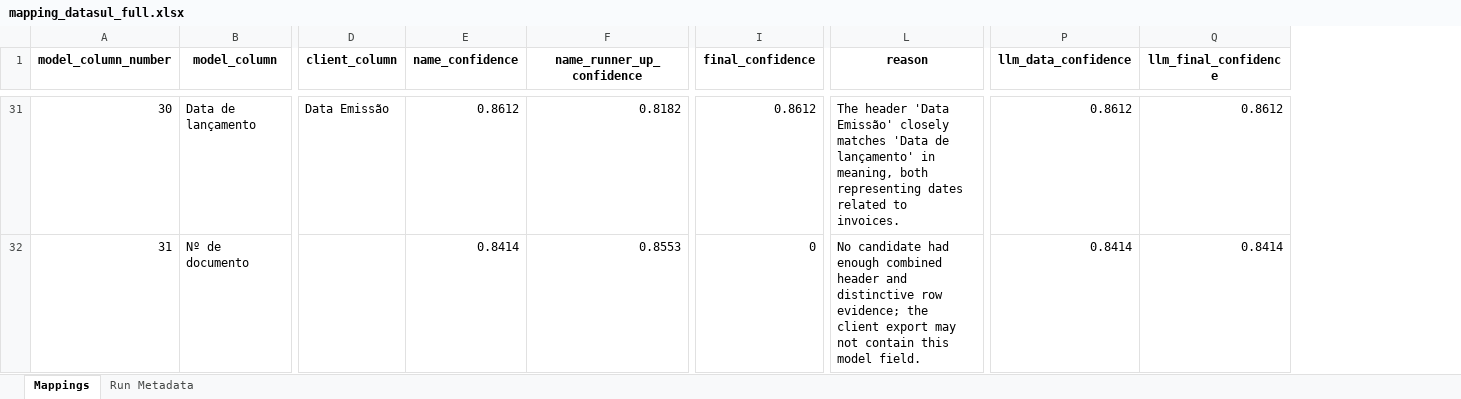
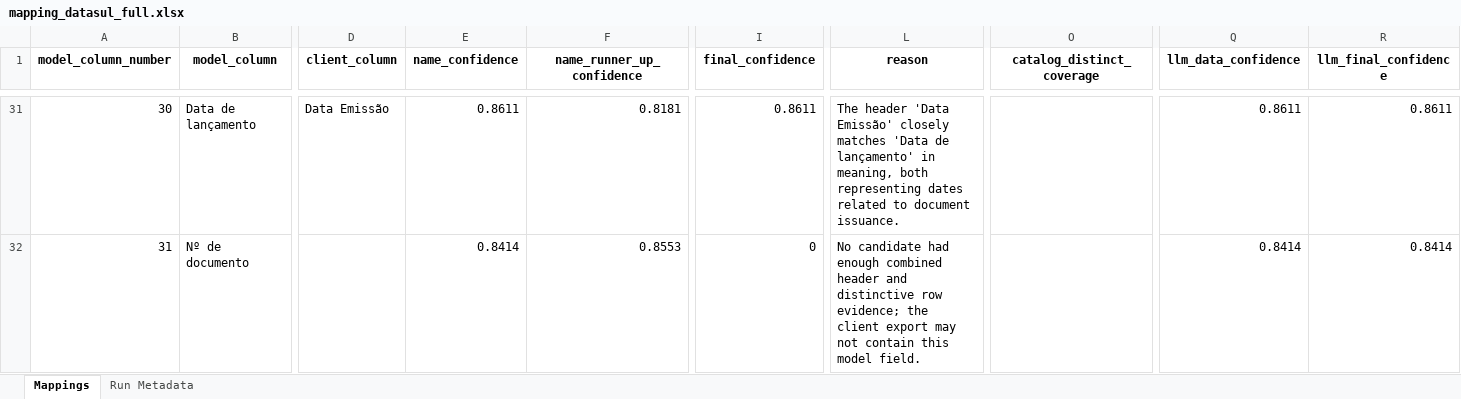
Before and after one commit to umeirelles/erp-fiscal-data, an Excel workbook: mapping_datasul_full.xlsx, sheet Mappings, drawn as a sheet; only a part is shown, gaps mark what is left out; values as stored, in another font and other column widths than the file's, no borders; addresses are those after the commit; the diff covers the shown part only; the diff names each change by its address in the sheet, - before the commit and + after, or states it on an @@ line.

```diff
--- a/mapping_datasul_full.xlsx (sheet Mappings)
+++ b/mapping_datasul_full.xlsx (sheet Mappings)
+column O (catalog_distinct_coverage), empty
-E31 (name_confidence): 0.8612
+E31 (name_confidence): 0.8611
-F31 (name_runner_up_confidence): 0.8182
+F31 (name_runner_up_confidence): 0.8181
-I31 (final_confidence): 0.8612
+I31 (final_confidence): 0.8611
-L31 (reason): …related to invoices.
+L31 (reason): …related to document issuance.
-Q31 (llm_data_confidence): 0.8612
+Q31 (llm_data_confidence): 0.8611
-R31 (llm_final_confidence): 0.8612
+R31 (llm_final_confidence): 0.8611
```
Also changed, not shown: 648 edited cells elsewhere in this sheet, sheet Run Metadata, mapping_oracle_full.xlsx, 3 other files.
